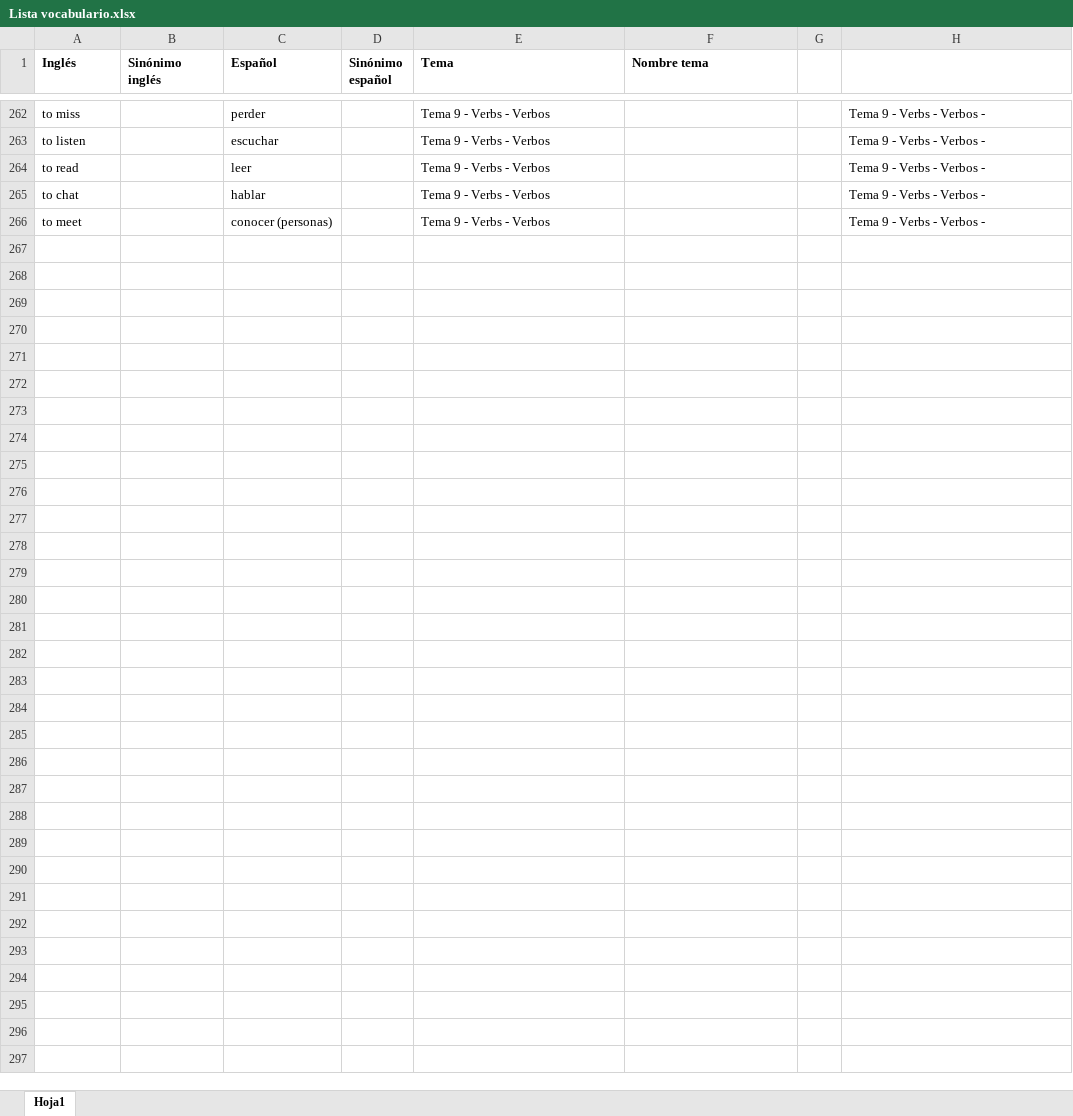
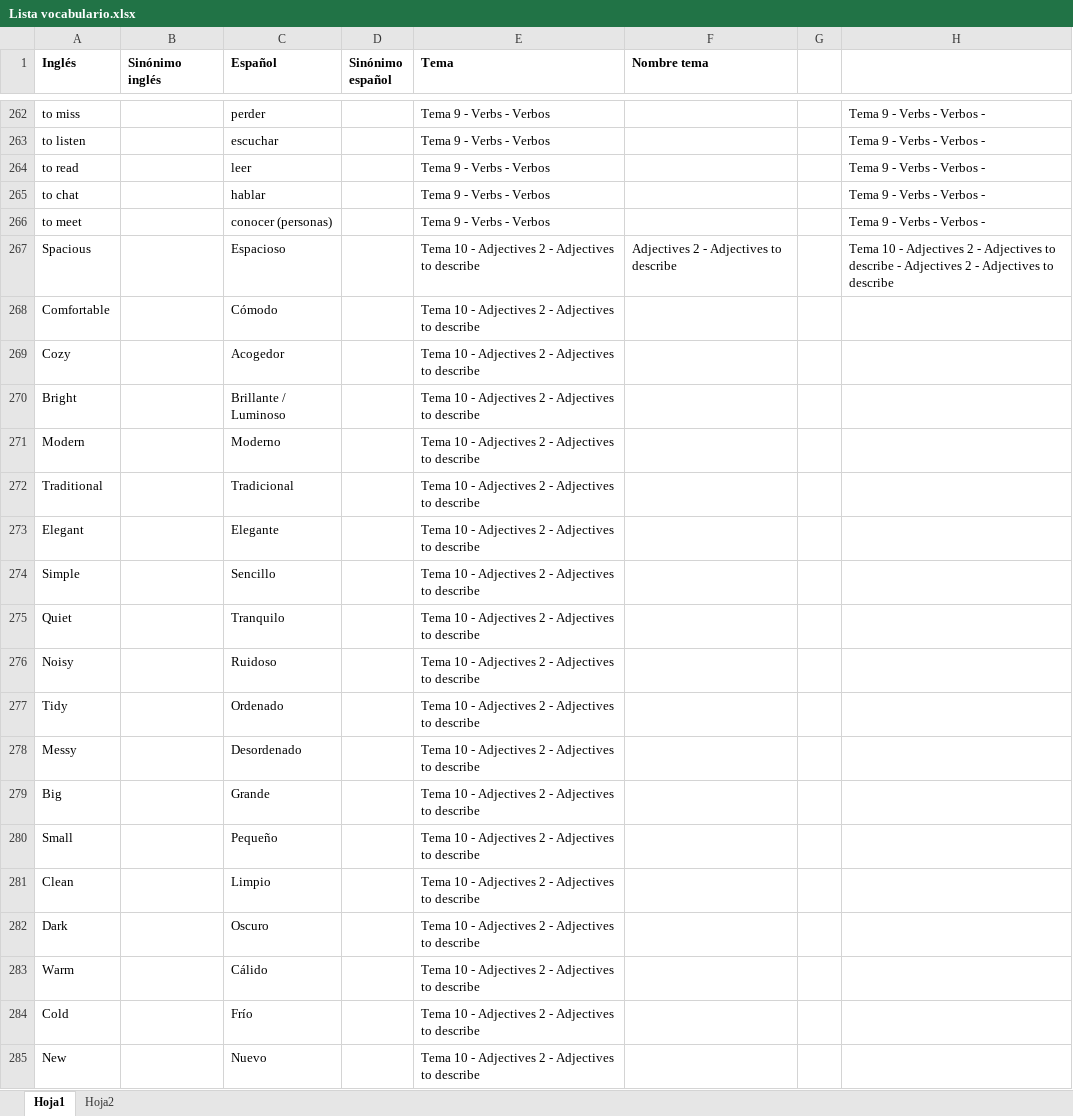
Before and after one commit to Mibogar/Vocabulary-1-ESO, an Excel workbook: Lista vocabulario.xlsx, sheet Hoja1, drawn as a sheet; only a part is shown, gaps mark what is left out; values as stored, in another font and other column widths than the file's, no borders; the diff covers the shown part only; the diff names each change by its address in the sheet, - before the commit and + after, or states it on an @@ line.

Commit message:
Add files via upload

```diff
--- a/Lista vocabulario.xlsx (sheet Hoja1)
+++ b/Lista vocabulario.xlsx (sheet Hoja1)
+sheet tab: Hoja2
+row 267: Spacious |  | Espacioso |  | Tema 10 - Adjectives 2 - Adjectives to describe | Adjectives 2 - Adjectives to describe |  | Tema 10 - Adjectives 2 - Adjectives to describe - Adjectives 2 - Adjectives to describe
+row 268: Comfortable |  | Cómodo |  | Tema 10 - Adjectives 2 - Adjectives to describe
+row 269: Cozy |  | Acogedor |  | Tema 10 - Adjectives 2 - Adjectives to describe
+row 270: Bright |  | Brillante / Luminoso |  | Tema 10 - Adjectives 2 - Adjectives to describe
+row 271: Modern |  | Moderno |  | Tema 10 - Adjectives 2 - Adjectives to describe
+row 272: Traditional |  | Tradicional |  | Tema 10 - Adjectives 2 - Adjectives to describe
+row 273: Elegant |  | Elegante |  | Tema 10 - Adjectives 2 - Adjectives to describe
+row 274: Simple |  | Sencillo |  | Tema 10 - Adjectives 2 - Adjectives to describe
+row 275: Quiet |  | Tranquilo |  | Tema 10 - Adjectives 2 - Adjectives to describe
+row 276: Noisy |  | Ruidoso |  | Tema 10 - Adjectives 2 - Adjectives to describe
+row 277: Tidy |  | Ordenado |  | Tema 10 - Adjectives 2 - Adjectives to describe
+row 278: Messy |  | Desordenado |  | Tema 10 - Adjectives 2 - Adjectives to describe
+row 279: Big |  | Grande |  | Tema 10 - Adjectives 2 - Adjectives to describe
+row 280: Small |  | Pequeño |  | Tema 10 - Adjectives 2 - Adjectives to describe
+row 281: Clean |  | Limpio |  | Tema 10 - Adjectives 2 - Adjectives to describe
+row 282: Dark |  | Oscuro |  | Tema 10 - Adjectives 2 - Adjectives to describe
+row 283: Warm |  | Cálido |  | Tema 10 - Adjectives 2 - Adjectives to describe
+row 284: Cold |  | Frío |  | Tema 10 - Adjectives 2 - Adjectives to describe
+row 285: New |  | Nuevo |  | Tema 10 - Adjectives 2 - Adjectives to describe
```
Also changed, not shown: 21 added rows elsewhere in this sheet.
